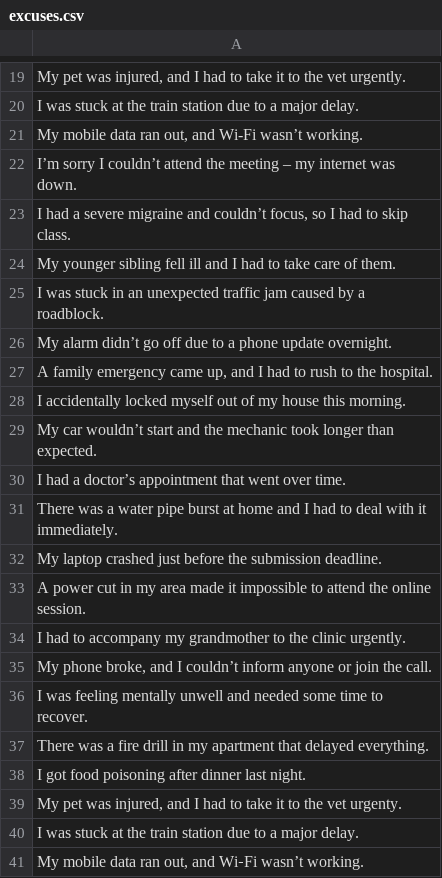
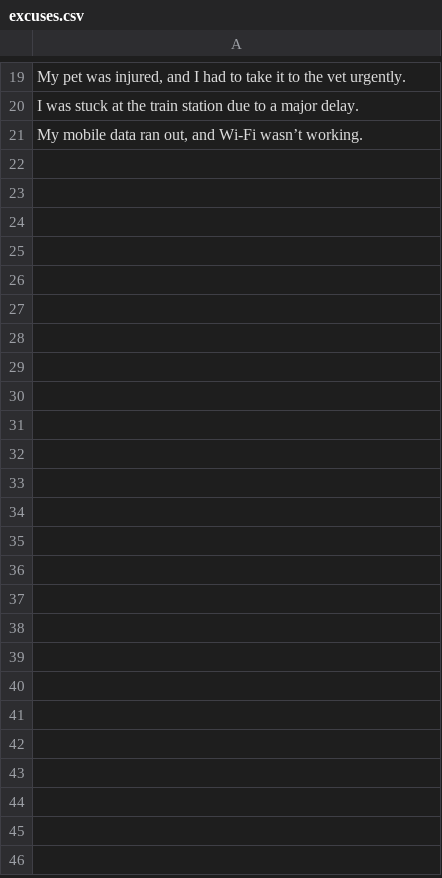
Before and after one commit to ramanbodh/excuess_dataset, a CSV file: excuses.csv, drawn as a sheet; only a part is shown, gaps mark what is left out; the diff covers the shown part only; the diff names each change by its address in the sheet, - before the commit and + after, or states it on an @@ line.

Commit message:
Update excuses.csv

```diff
--- a/excuses.csv
+++ b/excuses.csv
-row 22: I’m sorry I couldn’t attend the meeting – my internet was down.
-row 23: I had a severe migraine and couldn’t focus, so I had to skip class.
-row 24: My younger sibling fell ill and I had to take care of them.
-row 25: I was stuck in an unexpected traffic jam caused by a roadblock.
-row 26: My alarm didn’t go off due to a phone update overnight.
-row 27: A family emergency came up, and I had to rush to the hospital.
-row 28: I accidentally locked myself out of my house this morning.
-row 29: My car wouldn’t start and the mechanic took longer than expected.
-row 30: I had a doctor’s appointment that went over time.
-row 31: There was a water pipe burst at home and I had to deal with it immediately.
-row 32: My laptop crashed just before the submission deadline.
-row 33: A power cut in my area made it impossible to attend the online session.
-row 34: I had to accompany my grandmother to the clinic urgently.
-row 35: My phone broke, and I couldn’t inform anyone or join the call.
-row 36: I was feeling mentally unwell and needed some time to recover.
-row 37: There was a fire drill in my apartment that delayed everything.
-row 38: I got food poisoning after dinner last night.
-row 39: My pet was injured, and I had to take it to the vet urgenty.
-row 40: I was stuck at the train station due to a major delay.
-row 41: My mobile data ran out, and Wi‑Fi wasn’t working.
```
Also changed, not shown: 18 removed rows elsewhere in this file.
